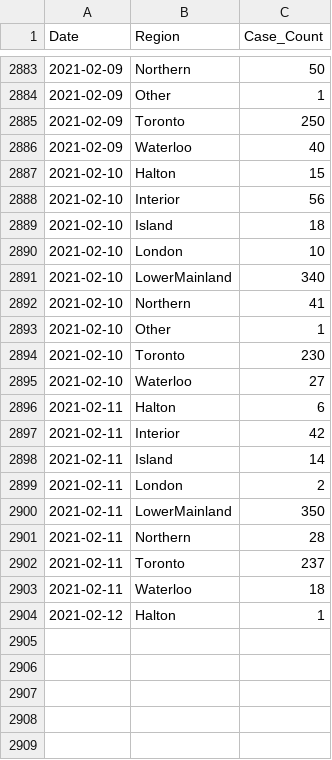
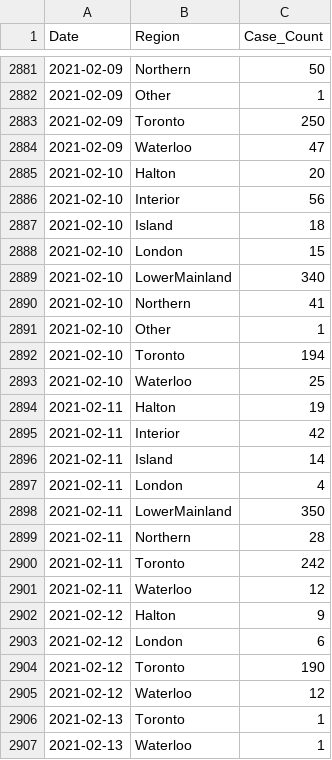
Before and after one commit to peliopoulos/COVID, a CSV file: Regional-Case-Data.csv, drawn as a sheet; only a part is shown, gaps mark what is left out; the diff covers the shown part only.

```diff
--- a/Regional-Case-Data.csv
+++ b/Regional-Case-Data.csv
@@ -2885,7 +2883,7 @@ Date,Region,Case_Count
 2021-02-09,Toronto,250
-2021-02-09,Waterloo,40
-2021-02-10,Halton,15
+2021-02-09,Waterloo,47
+2021-02-10,Halton,20
 2021-02-10,Interior,56
 2021-02-10,Island,18
-2021-02-10,London,10
+2021-02-10,London,15
 2021-02-10,LowerMainland,340
@@ -2893,12 +2891,17 @@ Date,Region,Case_Count
 2021-02-10,Other,1
-2021-02-10,Toronto,230
-2021-02-10,Waterloo,27
-2021-02-11,Halton,6
+2021-02-10,Toronto,194
+2021-02-10,Waterloo,25
+2021-02-11,Halton,19
 2021-02-11,Interior,42
 2021-02-11,Island,14
-2021-02-11,London,2
+2021-02-11,London,4
 2021-02-11,LowerMainland,350
 2021-02-11,Northern,28
-2021-02-11,Toronto,237
-2021-02-11,Waterloo,18
-2021-02-12,Halton,1
+2021-02-11,Toronto,242
+2021-02-11,Waterloo,12
+2021-02-12,Halton,9
+2021-02-12,London,6
+2021-02-12,Toronto,190
+2021-02-12,Waterloo,12
+2021-02-13,Toronto,1
+2021-02-13,Waterloo,1
```
Also changed, not shown: 2 removed rows and 146 edited cells elsewhere in this file.
